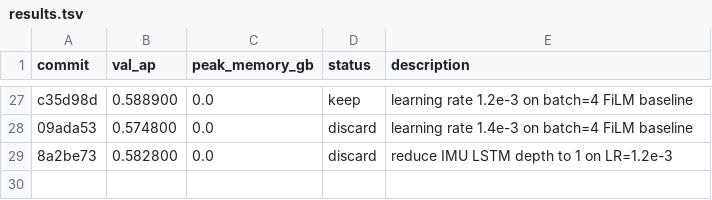
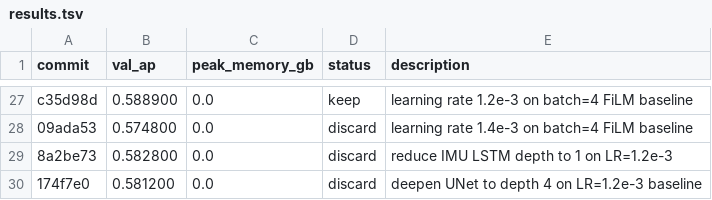
Before and after one commit to vlordier/v2e, a TSV file: research/v2e_imu/results.tsv, drawn as a sheet; only a part is shown, gaps mark what is left out; the diff names each change by its address in the sheet, - before the commit and + after, or states it on an @@ line.

Commit message:
research: log UNet depth-4 discard

```diff
--- a/research/v2e_imu/results.tsv
+++ b/research/v2e_imu/results.tsv
+row 30: 174f7e0 | 0.581200 | 0.0 | discard | deepen UNet to depth 4 on LR=1.2e-3 baseline
```
